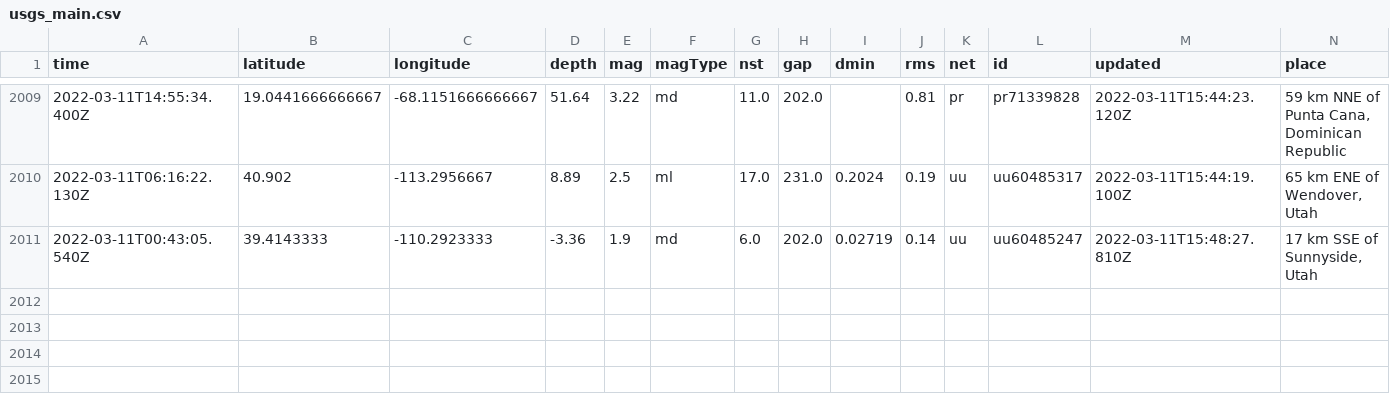
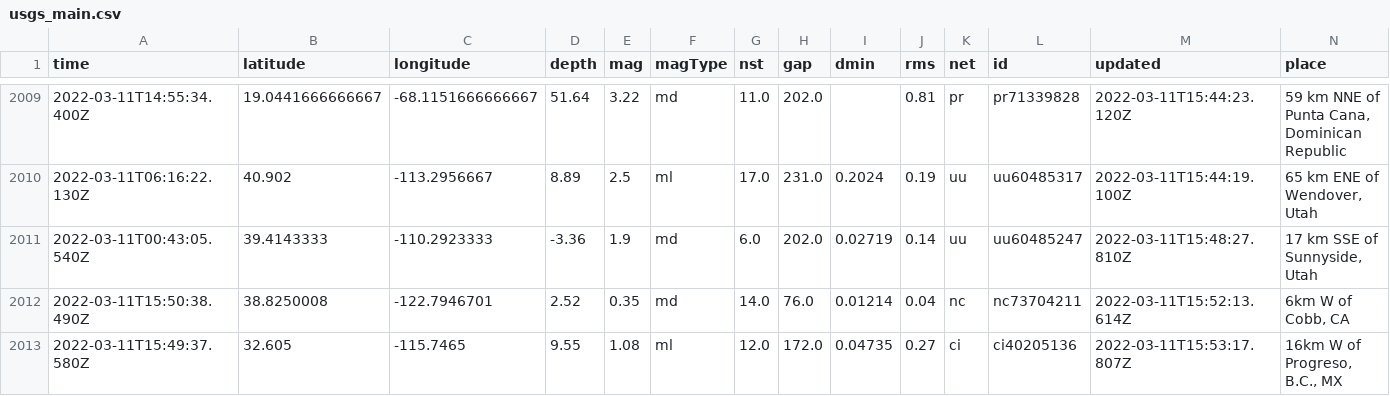
Before and after one commit to JohnnyBerkeley/Nicar2022_actions, a CSV file: usgs_main.csv, drawn as a sheet; only a part is shown, gaps mark what is left out; rows hold the shown columns only; the diff names each change by its address in the sheet, - before the commit and + after, or states it on an @@ line.

```diff
--- a/usgs_main.csv
+++ b/usgs_main.csv
+row 2012: 2022-03-11T15:50:38.490Z | 38.8250008 | -122.7946701 | 2.52 | 0.35 | md | 14.0 | 76.0 | 0.01214 | 0.04 | nc | nc73704211 | 2022-03-11T15:52:13.614Z | 6km W of Cobb, CA
+row 2013: 2022-03-11T15:49:37.580Z | 32.605 | -115.7465 | 9.55 | 1.08 | ml | 12.0 | 172.0 | 0.04735 | 0.27 | ci | ci40205136 | 2022-03-11T15:53:17.807Z | 16km W of Progreso, B.C., MX
```
Also changed, not shown: usgs_current.csv.
